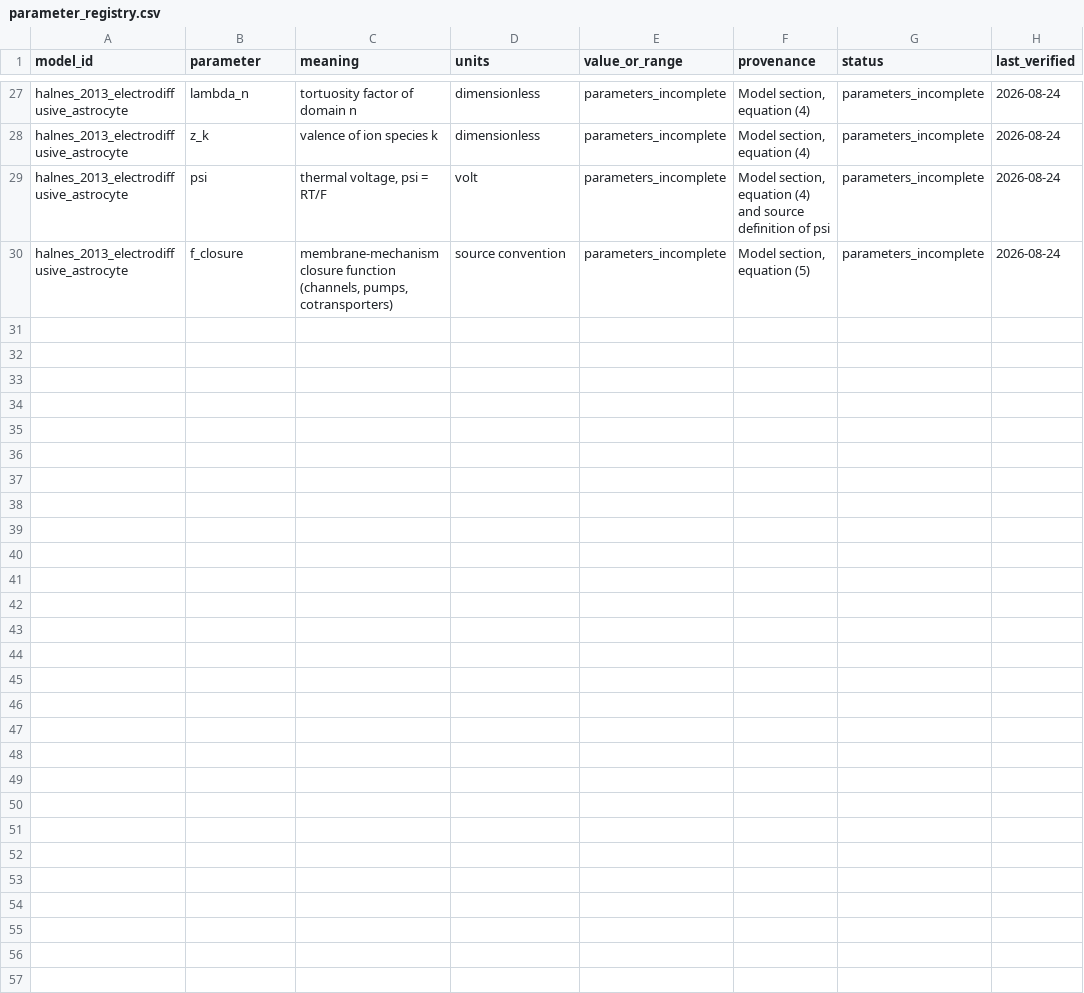
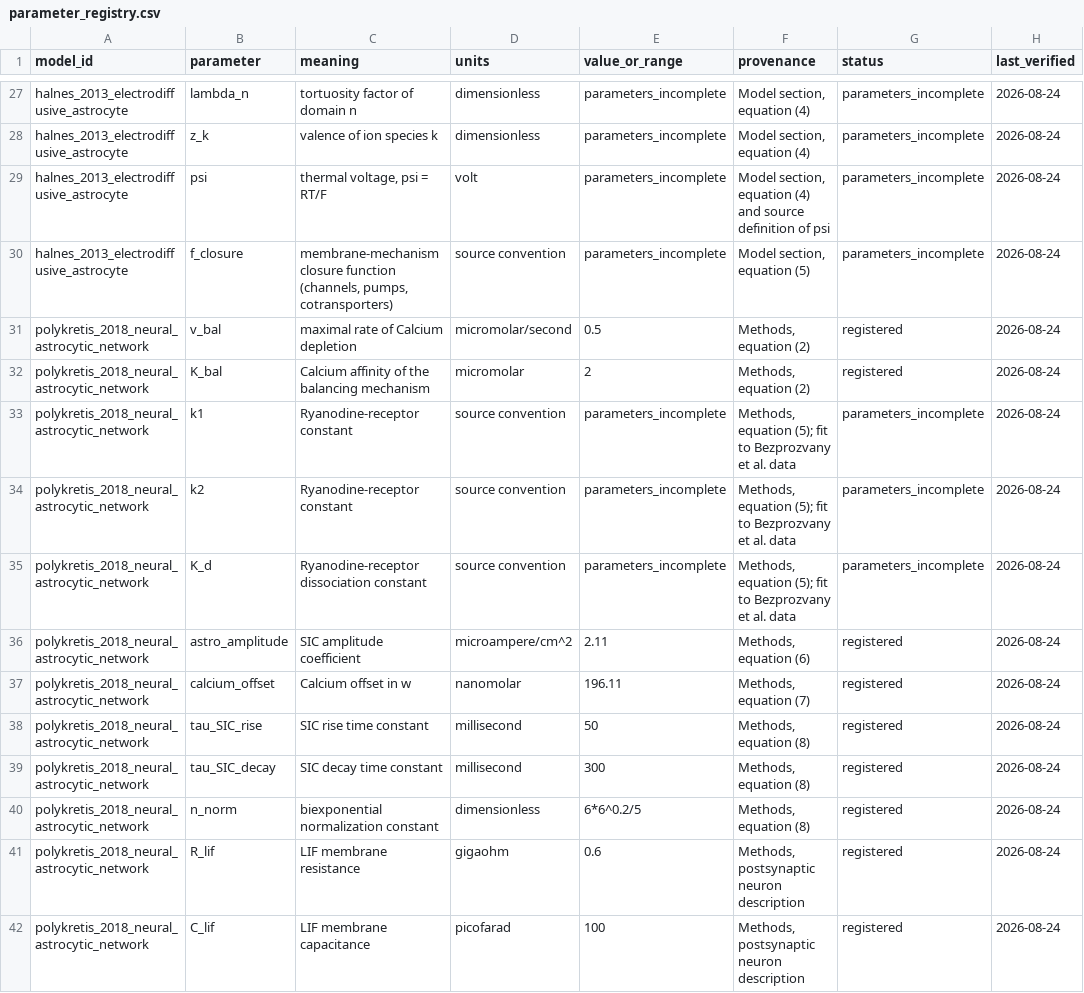
Before and after one commit to Chu-qianqian/neurocell-mathematical-models, a CSV file: data/equations/parameter_registry.csv, drawn as a sheet; only a part is shown, gaps mark what is left out; the diff names each change by its address in the sheet, - before the commit and + after, or states it on an @@ line.

```diff
--- a/data/equations/parameter_registry.csv
+++ b/data/equations/parameter_registry.csv
+row 31: polykretis_2018_neural_astrocytic_network | v_bal | maximal rate of Calcium depletion | micromolar/second | 0.5 | Methods, equation (2) | registered | 2026-08-24
+row 32: polykretis_2018_neural_astrocytic_network | K_bal | Calcium affinity of the balancing mechanism | micromolar | 2 | Methods, equation (2) | registered | 2026-08-24
+row 33: polykretis_2018_neural_astrocytic_network | k1 | Ryanodine-receptor constant | source convention | parameters_incomplete | Methods, equation (5); fit to Bezprozvany et al. data | parameters_incomplete | 2026-08-24
+row 34: polykretis_2018_neural_astrocytic_network | k2 | Ryanodine-receptor constant | source convention | parameters_incomplete | Methods, equation (5); fit to Bezprozvany et al. data | parameters_incomplete | 2026-08-24
+row 35: polykretis_2018_neural_astrocytic_network | K_d | Ryanodine-receptor dissociation constant | source convention | parameters_incomplete | Methods, equation (5); fit to Bezprozvany et al. data | parameters_incomplete | 2026-08-24
+row 36: polykretis_2018_neural_astrocytic_network | astro_amplitude | SIC amplitude coefficient | microampere/cm^2 | 2.11 | Methods, equation (6) | registered | 2026-08-24
+row 37: polykretis_2018_neural_astrocytic_network | calcium_offset | Calcium offset in w | nanomolar | 196.11 | Methods, equation (7) | registered | 2026-08-24
+row 38: polykretis_2018_neural_astrocytic_network | tau_SIC_rise | SIC rise time constant | millisecond | 50 | Methods, equation (8) | registered | 2026-08-24
+row 39: polykretis_2018_neural_astrocytic_network | tau_SIC_decay | SIC decay time constant | millisecond | 300 | Methods, equation (8) | registered | 2026-08-24
+row 40: polykretis_2018_neural_astrocytic_network | n_norm | biexponential normalization constant | dimensionless | 6*6^0.2/5 | Methods, equation (8) | registered | 2026-08-24
+row 41: polykretis_2018_neural_astrocytic_network | R_lif | LIF membrane resistance | gigaohm | 0.6 | Methods, postsynaptic neuron description | registered | 2026-08-24
+row 42: polykretis_2018_neural_astrocytic_network | C_lif | LIF membrane capacitance | picofarad | 100 | Methods, postsynaptic neuron description | registered | 2026-08-24
```
Also changed, not shown: data/equations/equation_audit.csv, data/equations/variable_registry.csv, 8 other files.
